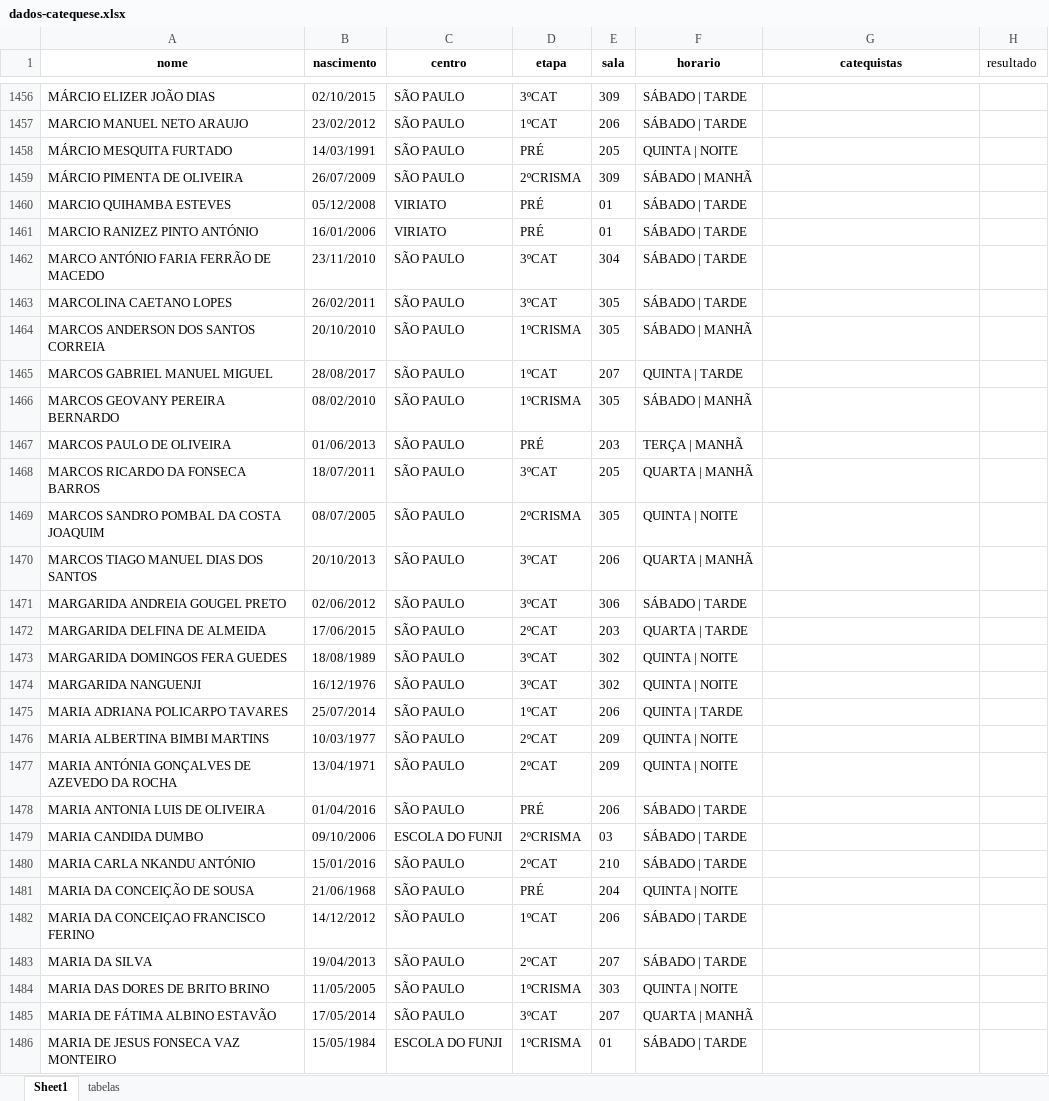
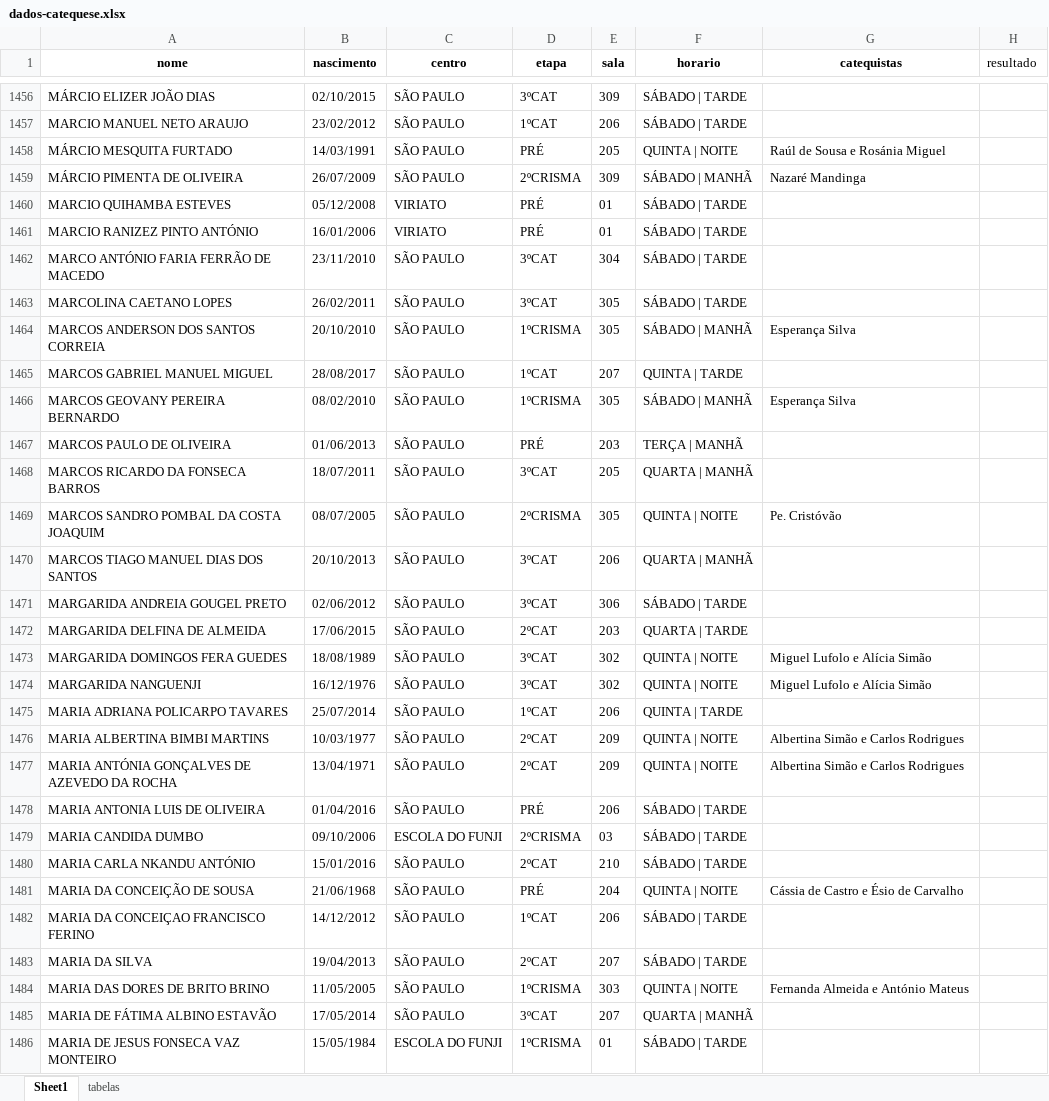
Before and after one commit to santamariagorettiluanda/catequese2025-2026, an Excel workbook: dados-catequese.xlsx, sheet Sheet1, drawn as a sheet; only a part is shown, gaps mark what is left out; values as stored, in another font and other column widths than the file's, no borders; the diff covers the shown part only; the diff names each change by its address in the sheet, - before the commit and + after, or states it on an @@ line.

Commit message:
Add files via upload

```diff
--- a/dados-catequese.xlsx (sheet Sheet1)
+++ b/dados-catequese.xlsx (sheet Sheet1)
-G1458 (catequistas): (empty)
+G1458 (catequistas): Raúl de Sousa e Rosánia Miguel
-G1459 (catequistas): (empty)
+G1459 (catequistas): Nazaré Mandinga
-G1464 (catequistas): (empty)
+G1464 (catequistas): Esperança Silva
-G1466 (catequistas): (empty)
+G1466 (catequistas): Esperança Silva
-G1469 (catequistas): (empty)
+G1469 (catequistas): Pe. Cristóvão
-G1473:G1474 (catequistas): (empty)
+G1473:G1474 (catequistas): Miguel Lufolo e Alícia Simão
-G1476:G1477 (catequistas): (empty)
+G1476:G1477 (catequistas): Albertina Simão e Carlos Rodrigues
-G1481 (catequistas): (empty)
+G1481 (catequistas): Cássia de Castro e Ésio de Carvalho
-G1484 (catequistas): (empty)
+G1484 (catequistas): Fernanda Almeida e António Mateus
```
Also changed, not shown: 466 edited cells elsewhere in this sheet, sheet tabelas.
